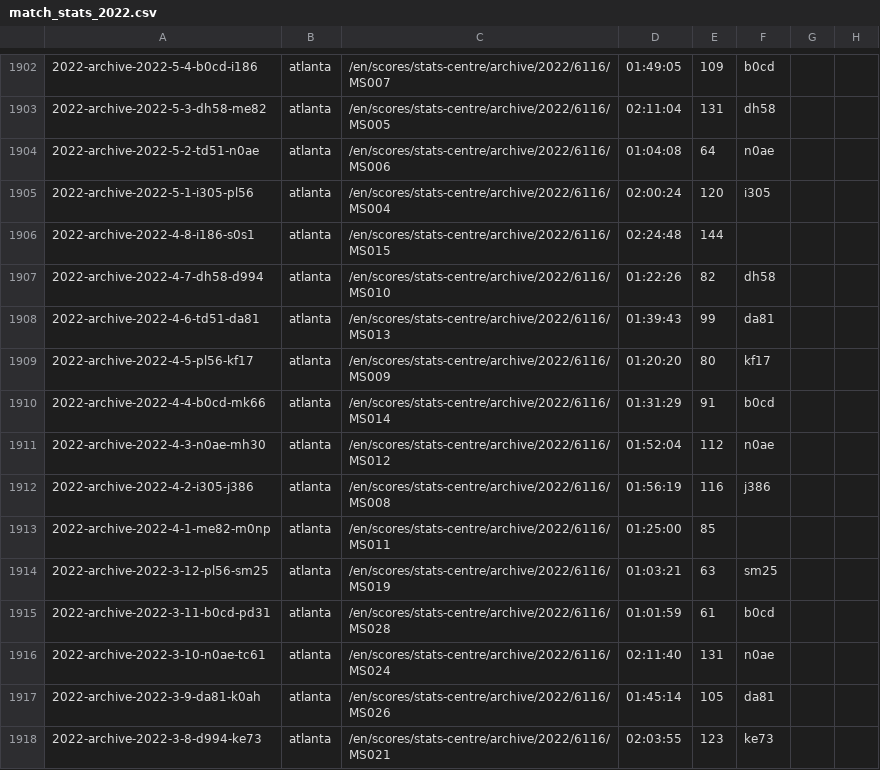
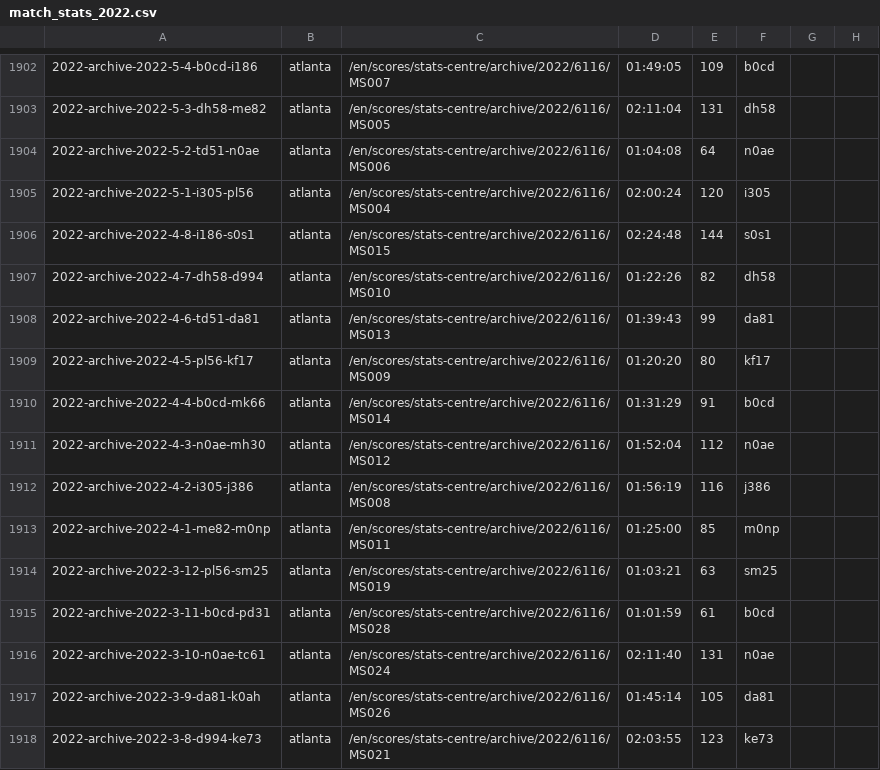
Before and after one commit to EmersonCosta0915/ATP-world-tour-tennis-data, a CSV file: csv/3_match_stats/match_stats_2022.csv, drawn as a sheet; only a part is shown, gaps mark what is left out; the diff names each change by its address in the sheet, - before the commit and + after, or states it on an @@ line.

Commit message:
update match scores

```diff
--- a/csv/3_match_stats/match_stats_2022.csv
+++ b/csv/3_match_stats/match_stats_2022.csv
-F1906: (empty)
+F1906: s0s1
-F1913: (empty)
+F1913: m0np
```
